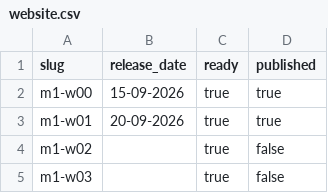
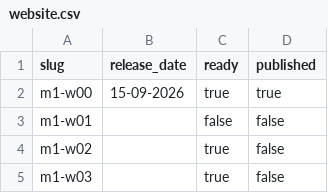
Before and after one commit to oncparkdreef/informatica-2627, a CSV file: website-release/release-plans/website.csv, drawn as a sheet; only a part is shown.

Commit message:
Update website release plan

```diff
--- a/website-release/release-plans/website.csv
+++ b/website-release/release-plans/website.csv
@@ -2,3 +2,3 @@
 m1-w00,15-09-2026,true,true
-m1-w01,20-09-2026,true,true
+m1-w01,,false,false
 m1-w02,,true,false
```
